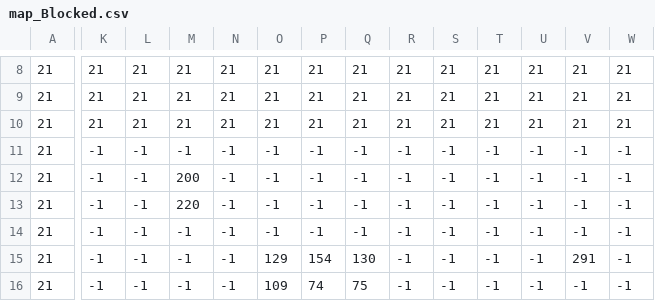
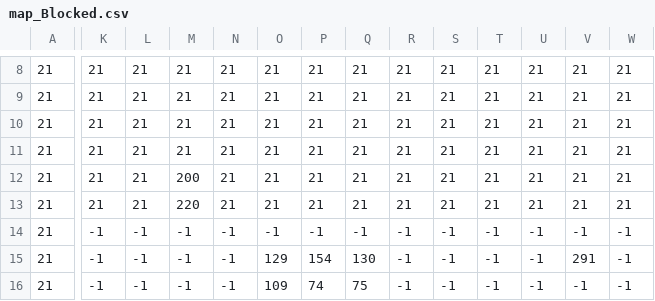
Before and after one commit to z6daB/Pygame_Project, a CSV file: map/map_Blocked.csv, drawn as a sheet; only a part is shown, gaps mark what is left out; the diff covers the shown part only; the diff names each change by its address in the sheet, - before the commit and + after, or states it on an @@ line.

```diff
--- a/map/map_Blocked.csv
+++ b/map/map_Blocked.csv
-K11:K13: -1
+K11:K13: 21
-L11:L13: -1
+L11:L13: 21
-M11: -1
+M11: 21
-N11:N13: -1
+N11:N13: 21
-O11:O13: -1
+O11:O13: 21
-P11:P13: -1
+P11:P13: 21
-Q11:Q13: -1
+Q11:Q13: 21
-R11:R13: -1
+R11:R13: 21
-S11:S13: -1
+S11:S13: 21
-T11:T13: -1
+T11:T13: 21
-U11:U13: -1
+U11:U13: 21
-V11:V13: -1
+V11:V13: 21
-W11:W13: -1
+W11:W13: 21
```
Also changed, not shown: 7 edited cells elsewhere in this file, 4 other files.
